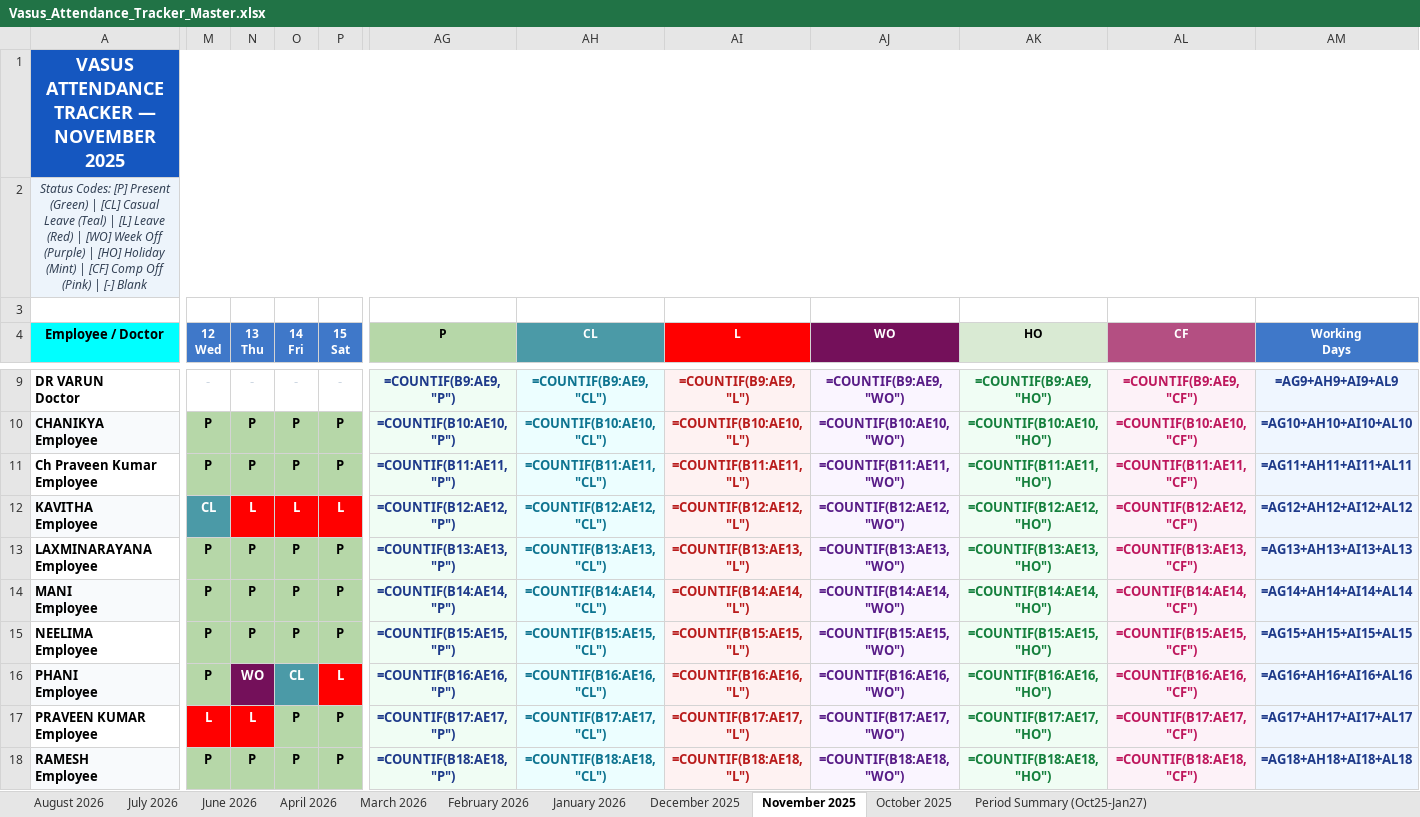
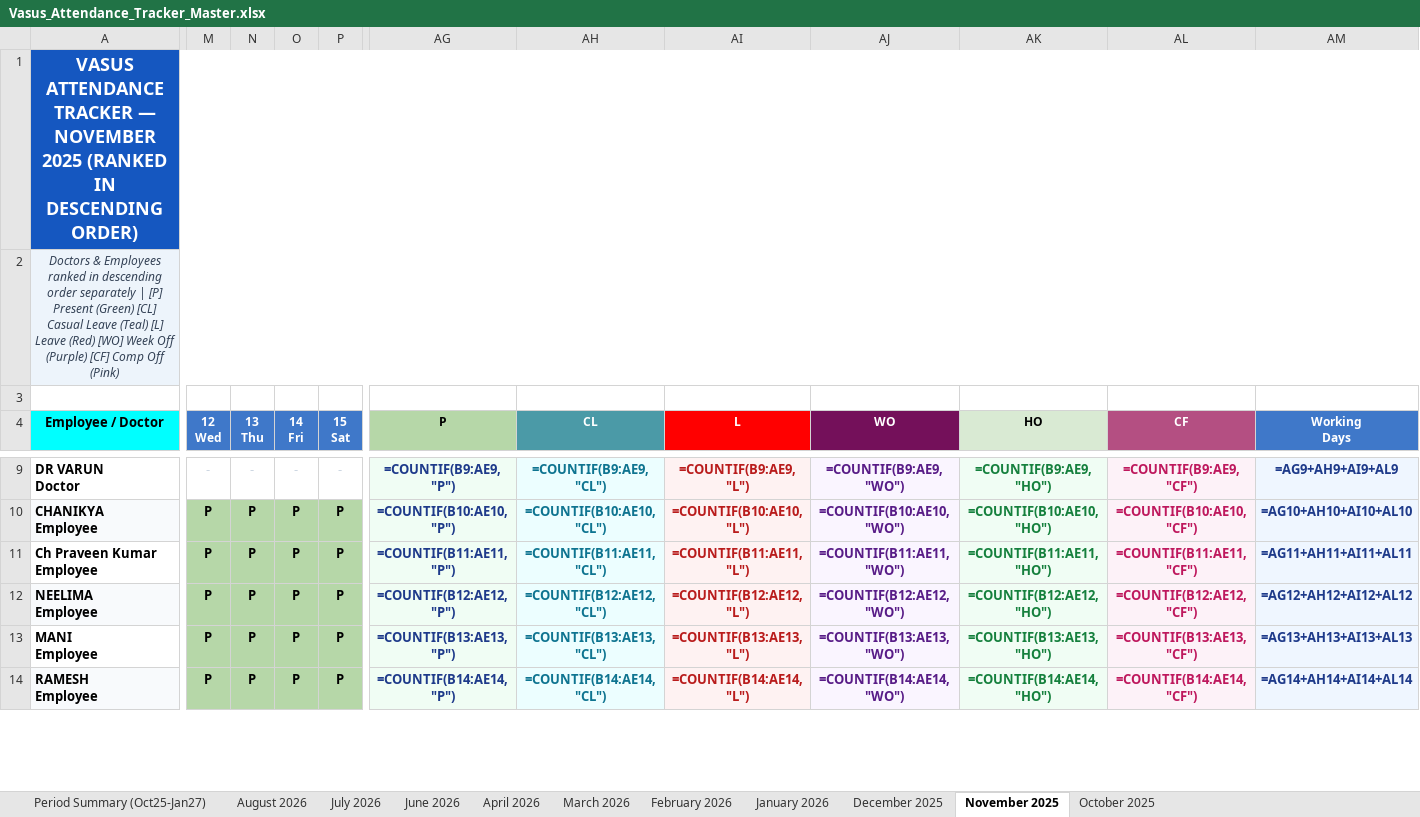
Before and after one commit to kumarpraveench30-ui/mastertracker, an Excel workbook: Vasus_Attendance_Tracker_Master.xlsx, sheet November 2025, drawn as a sheet; only a part is shown, gaps mark what is left out; values as stored, in another font and other column widths than the file's, no borders; formulas without a stored value are shown as written; removed rows and columns are numbered as before the commit, all else as after; rows hold the shown columns only; ↵ is a line break in a cell; the diff covers the shown part only; the diff names each change by its address in the sheet, - before the commit and + after, or states it on an @@ line.

Commit message:
Rank Doctors and Employees separately in descending order by attendance

```diff
--- a/Vasus_Attendance_Tracker_Master.xlsx (sheet November 2025)
+++ b/Vasus_Attendance_Tracker_Master.xlsx (sheet November 2025)
@@ sheet tab order changed: Period Summary (Oct25-Jan27) | August 2026 | July 2026 | June 2026 | April 2026 | March 2026 | February 2026 | January 2026 | December 2025 | November 2025 | October 2025 @@
-A1 (Employee / Doctor): …NOVEMBER 2025
+A1 (Employee / Doctor): …NOVEMBER 2025 (RANKED IN DESCENDING ORDER)
-A2 (Employee / Doctor): Status Codes: [P] Present (Green) | [CL] Casual Leave (Teal) | [L] Leave (Red) | [WO] Week Off (Purple) | [HO] Holiday (Mint) | [CF] Comp Off (Pink) | [-] Blank
+A2 (Employee / Doctor): Doctors & Employees ranked in descending order separately | [P] Present (Green) [CL] Casual Leave (Teal) [L] Leave (Red) [WO] Week Off (Purple) [CF] Comp Off (Pink)
-A12 (Employee / Doctor): KAVITHA ↵ Employee
+A12 (Employee / Doctor): NEELIMA ↵ Employee
-M12 (12 Wed): CL
+M12 (12 Wed): P
-M12:P12 text colour: #FFFFFF
+M12:P12 text colour: black
-M12 fill: #4B9AA7
+M12 fill: #B6D7A8
-N12 (13 Thu): L
+N12 (13 Thu): P
-N12:P12 fill: #FF0000
+N12:P12 fill: #B6D7A8
-O12 (14 Fri): L
+O12 (14 Fri): P
-P12 (15 Sat): L
+P12 (15 Sat): P
-row 13: LAXMINARAYANA ↵ Employee | P | P | P | P | =COUNTIF(B13:AE13, "P") | =COUNTIF(B13:AE13, "CL") | =COUNTIF(B13:AE13, "L") | =COUNTIF(B13:AE13, "WO") | =COUNTIF(B13:AE13, "HO") | =COUNTIF(B13:AE13, "CF") | =AG13+AH13+AI13+AL13
-A13 fill: #F8FAFC
+A13 fill: none
-AG13 (P): =COUNTIF(B14:AE14, "P")
+AG13 (P): =COUNTIF(B13:AE13, "P")
-AH13 (CL): =COUNTIF(B14:AE14, "CL")
+AH13 (CL): =COUNTIF(B13:AE13, "CL")
-AI13 (L): =COUNTIF(B14:AE14, "L")
+AI13 (L): =COUNTIF(B13:AE13, "L")
-AJ13 (WO): =COUNTIF(B14:AE14, "WO")
+AJ13 (WO): =COUNTIF(B13:AE13, "WO")
-AK13 (HO): =COUNTIF(B14:AE14, "HO")
+AK13 (HO): =COUNTIF(B13:AE13, "HO")
-AL13 (CF): =COUNTIF(B14:AE14, "CF")
+AL13 (CF): =COUNTIF(B13:AE13, "CF")
-AM13 (Working Days): =AG14+AH14+AI14+AL14
+AM13 (Working Days): =AG13+AH13+AI13+AL13
-row 15: NEELIMA ↵ Employee | P | P | P | P | =COUNTIF(B15:AE15, "P") | =COUNTIF(B15:AE15, "CL") | =COUNTIF(B15:AE15, "L") | =COUNTIF(B15:AE15, "WO") | =COUNTIF(B15:AE15, "HO") | =COUNTIF(B15:AE15, "CF") | =AG15+AH15+AI15+AL15
-row 16: PHANI ↵ Employee | P | WO | CL | L | =COUNTIF(B16:AE16, "P") | =COUNTIF(B16:AE16, "CL") | =COUNTIF(B16:AE16, "L") | =COUNTIF(B16:AE16, "WO") | =COUNTIF(B16:AE16, "HO") | =COUNTIF(B16:AE16, "CF") | =AG16+AH16+AI16+AL16
-row 17: PRAVEEN KUMAR ↵ Employee | L | L | P | P | =COUNTIF(B17:AE17, "P") | =COUNTIF(B17:AE17, "CL") | =COUNTIF(B17:AE17, "L") | =COUNTIF(B17:AE17, "WO") | =COUNTIF(B17:AE17, "HO") | =COUNTIF(B17:AE17, "CF") | =AG17+AH17+AI17+AL17
-AG14 (P): =COUNTIF(B18:AE18, "P")
+AG14 (P): =COUNTIF(B14:AE14, "P")
-AH14 (CL): =COUNTIF(B18:AE18, "CL")
+AH14 (CL): =COUNTIF(B14:AE14, "CL")
-AI14 (L): =COUNTIF(B18:AE18, "L")
+AI14 (L): =COUNTIF(B14:AE14, "L")
-AJ14 (WO): =COUNTIF(B18:AE18, "WO")
+AJ14 (WO): =COUNTIF(B14:AE14, "WO")
-AK14 (HO): =COUNTIF(B18:AE18, "HO")
+AK14 (HO): =COUNTIF(B14:AE14, "HO")
-AL14 (CF): =COUNTIF(B18:AE18, "CF")
+AL14 (CF): =COUNTIF(B14:AE14, "CF")
-AM14 (Working Days): =AG18+AH18+AI18+AL18
+AM14 (Working Days): =AG14+AH14+AI14+AL14
```
Also changed, not shown: 6 added rows, 2 removed rows, 42 edited cells and cell formats elsewhere in this sheet, sheet August 2026, sheet July 2026, sheet June 2026, sheet October 2025, sheet March 2026, sheet February 2026, 4 more sheets, Vasus_Attendance_August_2026.xlsx, 1 other file.
